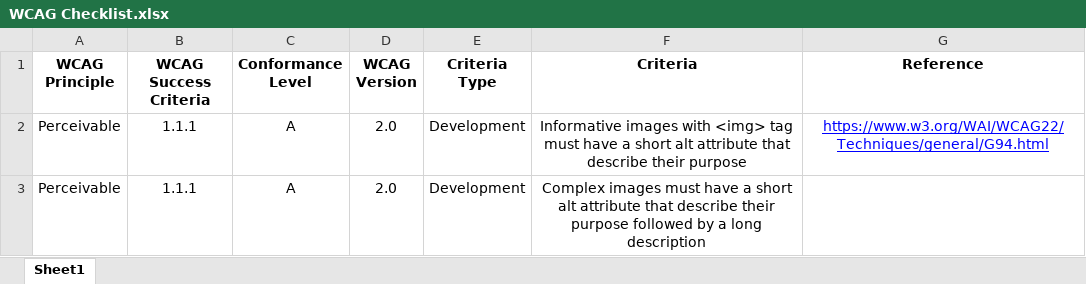
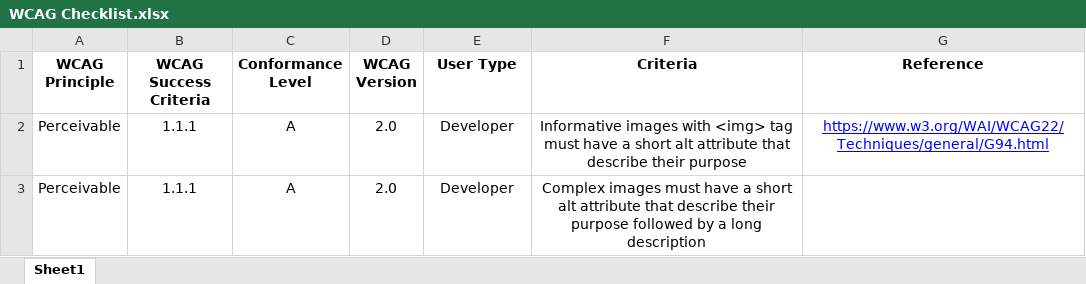
Before and after one commit to Ro10071/WCAG-checklist, an Excel workbook: WCAG Checklist.xlsx, sheet Sheet1, drawn as a sheet; values as stored, in another font and other column widths than the file's, no borders; charts and pictures not drawn; the diff names each change by its address in the sheet, - before the commit and + after, or states it on an @@ line.

Commit message:
Add files via upload

```diff
--- a/WCAG Checklist.xlsx (sheet Sheet1)
+++ b/WCAG Checklist.xlsx (sheet Sheet1)
-E1: Criteria Type
+E1: User Type
-E2:E3 (User Type): Development
+E2:E3 (User Type): Developer
```
